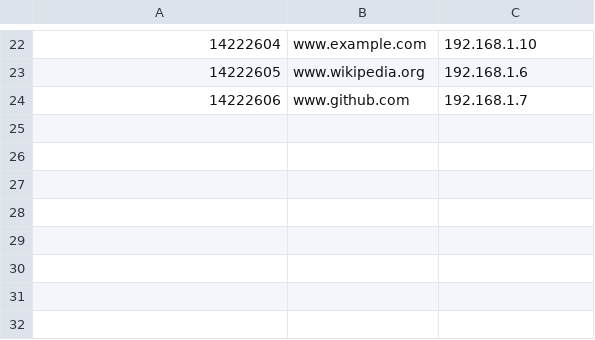
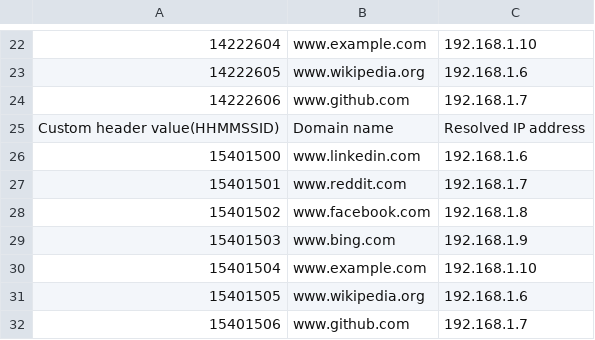
Before and after one commit to TanishqChaudhari/ComputerNetworks_Assignment1, a CSV file: client_resolutions.csv, drawn as a sheet; only a part is shown, gaps mark what is left out; the diff names each change by its address in the sheet, - before the commit and + after, or states it on an @@ line.

```diff
--- a/client_resolutions.csv
+++ b/client_resolutions.csv
+row 25: Custom header value(HHMMSSID) | Domain name | Resolved IP address
+row 26: 15401500 | www.linkedin.com | 192.168.1.6
+row 27: 15401501 | www.reddit.com | 192.168.1.7
+row 28: 15401502 | www.facebook.com | 192.168.1.8
+row 29: 15401503 | www.bing.com | 192.168.1.9
+row 30: 15401504 | www.example.com | 192.168.1.10
+row 31: 15401505 | www.wikipedia.org | 192.168.1.6
+row 32: 15401506 | www.github.com | 192.168.1.7
```
Also changed, not shown: 1 other file.
